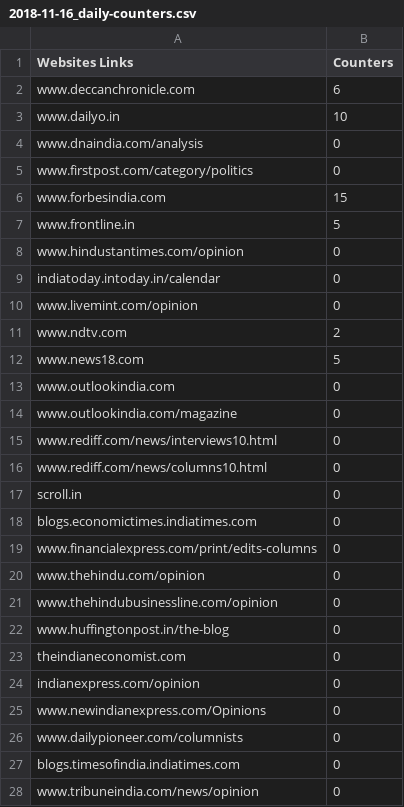
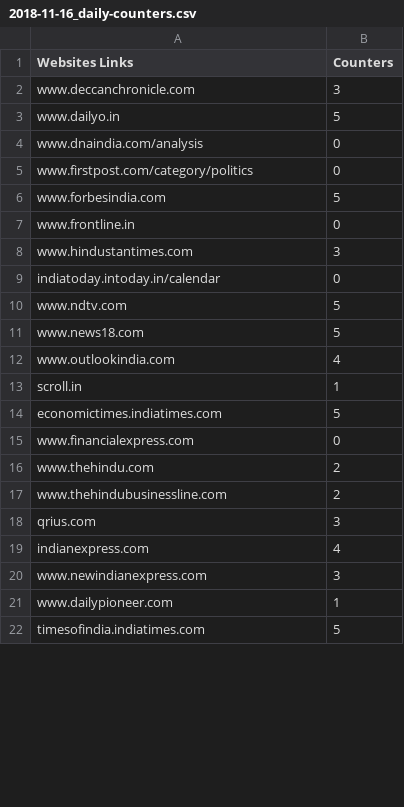
Before and after one commit to Sidhanshu28/scrapper-crawler-python, a CSV file: counters/2018-11-16_daily-counters.csv, drawn as a sheet; only a part is shown; the diff covers the shown part only.

Commit message:
Final update for working modules/websites

```diff
--- a/counters/2018-11-16_daily-counters.csv
+++ b/counters/2018-11-16_daily-counters.csv
@@ -1,28 +1,22 @@
 Websites Links,Counters
-www.deccanchronicle.com,6
-www.dailyo.in,10
+www.deccanchronicle.com,3
+www.dailyo.in,5
 www.dnaindia.com/analysis,0
 www.firstpost.com/category/politics,0
-www.forbesindia.com,15
-www.frontline.in,5
-www.hindustantimes.com/opinion,0
+www.forbesindia.com,5
+www.frontline.in,0
+www.hindustantimes.com,3
 indiatoday.intoday.in/calendar,0
-www.livemint.com/opinion,0
-www.ndtv.com,2
+www.ndtv.com,5
 www.news18.com,5
-www.outlookindia.com,0
-www.outlookindia.com/magazine,0
-www.rediff.com/news/interviews10.html,0
-www.rediff.com/news/columns10.html,0
-scroll.in,0
-blogs.economictimes.indiatimes.com,0
-www.financialexpress.com/print/edits-columns,0
-www.thehindu.com/opinion,0
-www.thehindubusinessline.com/opinion,0
-www.huffingtonpost.in/the-blog,0
-theindianeconomist.com,0
-indianexpress.com/opinion,0
-www.newindianexpress.com/Opinions,0
-www.dailypioneer.com/columnists,0
-blogs.timesofindia.indiatimes.com,0
-www.tribuneindia.com/news/opinion,0
+www.outlookindia.com,4
+scroll.in,1
+economictimes.indiatimes.com,5
+www.financialexpress.com,0
+www.thehindu.com,2
+www.thehindubusinessline.com,2
+qrius.com,3
+indianexpress.com,4
+www.newindianexpress.com,3
+www.dailypioneer.com,1
+timesofindia.indiatimes.com,5
```
Also changed, not shown: 2 added rows and 1 removed row elsewhere in this file, 53 other files.
